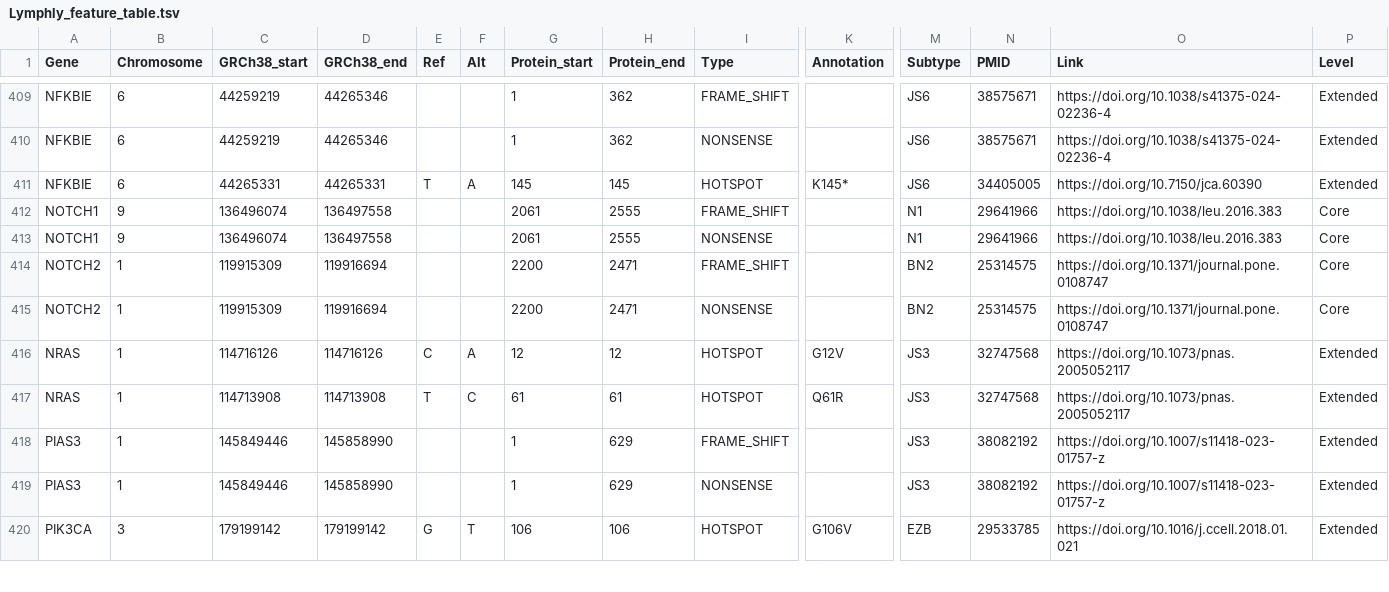
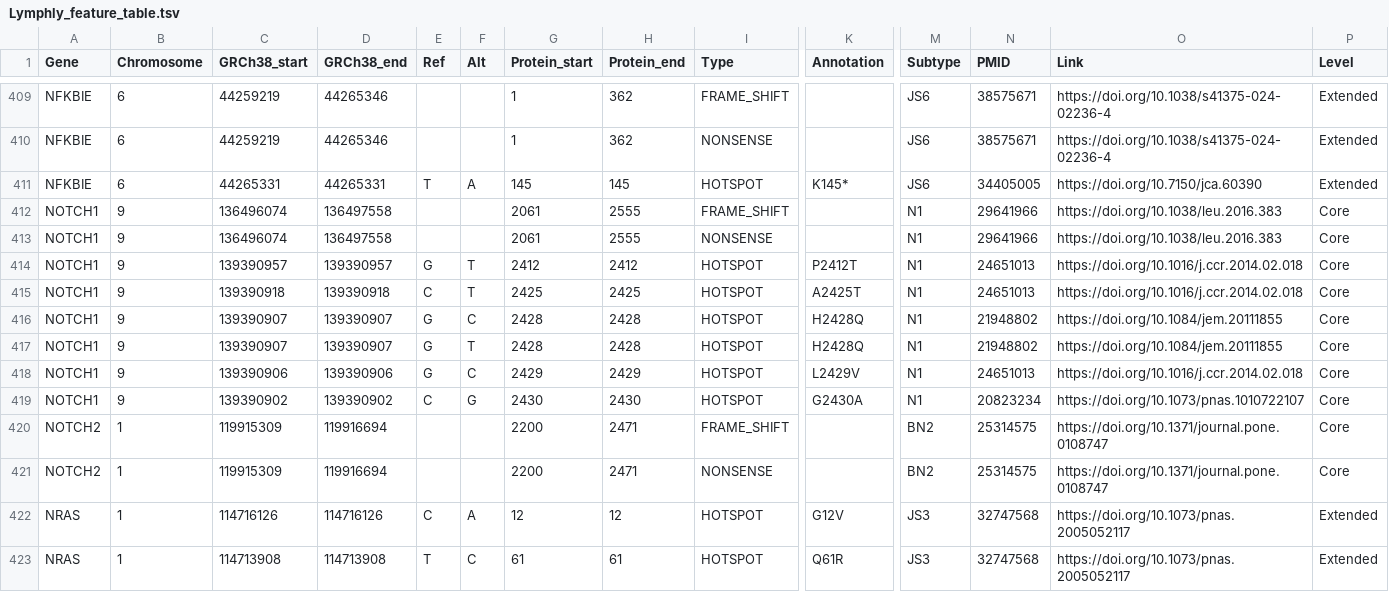
Before and after one commit to BostonGene/Lymphly, a TSV file: Lymphly_feature_table.tsv, drawn as a sheet; only a part is shown, gaps mark what is left out; the shorter side is filled out with more unchanged rows; rows hold the shown columns only; the diff names each change by its address in the sheet, - before the commit and + after, or states it on an @@ line.

Commit message:
NOTCH1 hotspots

```diff
--- a/Lymphly_feature_table.tsv
+++ b/Lymphly_feature_table.tsv
+row 414: NOTCH1 | 9 | 139390957 | 139390957 | G | T | 2412 | 2412 | HOTSPOT | P2412T | N1 | 24651013 | https://doi.org/10.1016/j.ccr.2014.02.018 | Core
+row 415: NOTCH1 | 9 | 139390918 | 139390918 | C | T | 2425 | 2425 | HOTSPOT | A2425T | N1 | 24651013 | https://doi.org/10.1016/j.ccr.2014.02.018 | Core
+row 416: NOTCH1 | 9 | 139390907 | 139390907 | G | C | 2428 | 2428 | HOTSPOT | H2428Q | N1 | 21948802 | https://doi.org/10.1084/jem.20111855 | Core
+row 417: NOTCH1 | 9 | 139390907 | 139390907 | G | T | 2428 | 2428 | HOTSPOT | H2428Q | N1 | 21948802 | https://doi.org/10.1084/jem.20111855 | Core
+row 418: NOTCH1 | 9 | 139390906 | 139390906 | G | C | 2429 | 2429 | HOTSPOT | L2429V | N1 | 24651013 | https://doi.org/10.1016/j.ccr.2014.02.018 | Core
+row 419: NOTCH1 | 9 | 139390902 | 139390902 | C | G | 2430 | 2430 | HOTSPOT | G2430A | N1 | 20823234 | https://doi.org/10.1073/pnas.1010722107 | Core
```
